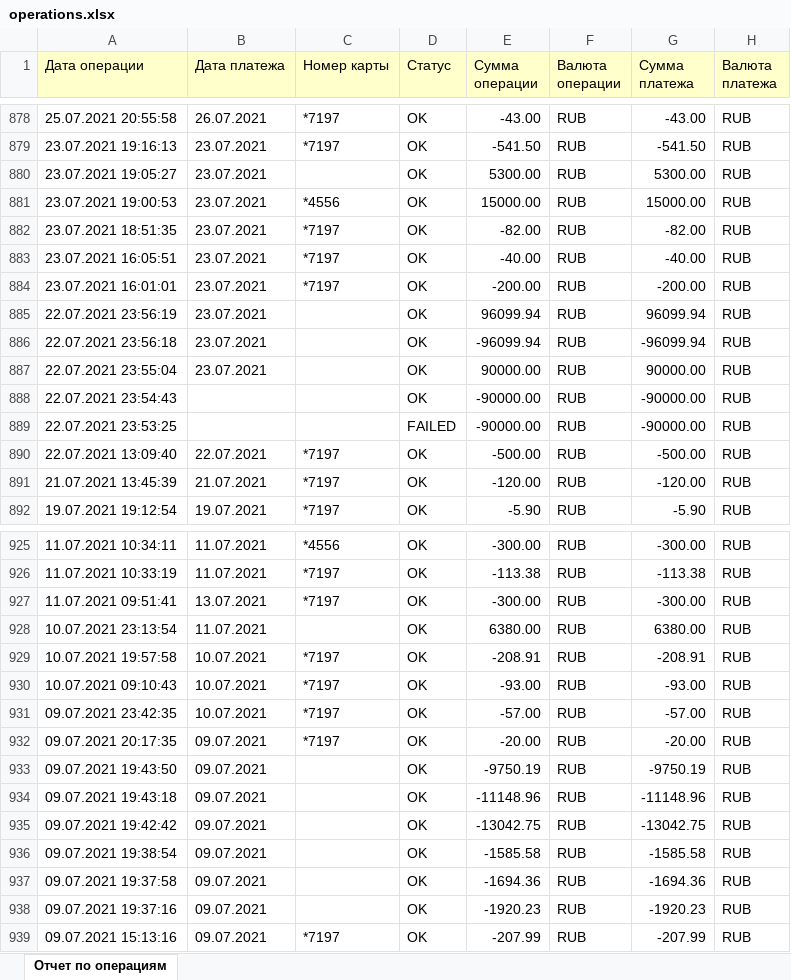
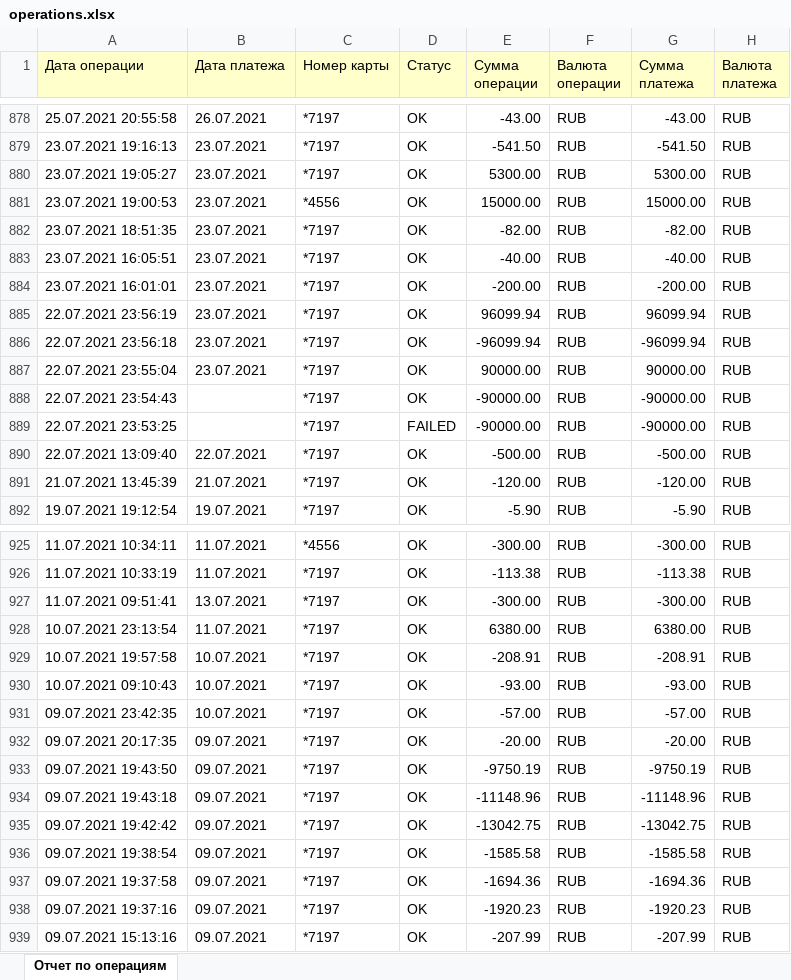
Before and after one commit to Mery-debug/courses_work, an Excel workbook: data/operations.xlsx, sheet Отчет по операциям, drawn as a sheet; only a part is shown, gaps mark what is left out; values as stored, in another font and other column widths than the file's, no borders; the diff covers the shown part only; the diff names each change by its address in the sheet, - before the commit and + after, or states it on an @@ line.

```diff
--- a/data/operations.xlsx (sheet Отчет по операциям)
+++ b/data/operations.xlsx (sheet Отчет по операциям)
-C880 (Номер карты): (empty)
+C880 (Номер карты): *7197
-C885:C889 (Номер карты): (empty)
+C885:C889 (Номер карты): *7197
-C928 (Номер карты): (empty)
+C928 (Номер карты): *7197
-C933:C938 (Номер карты): (empty)
+C933:C938 (Номер карты): *7197
```
Also changed, not shown: 151 edited cells elsewhere in this sheet, 13 other files.
